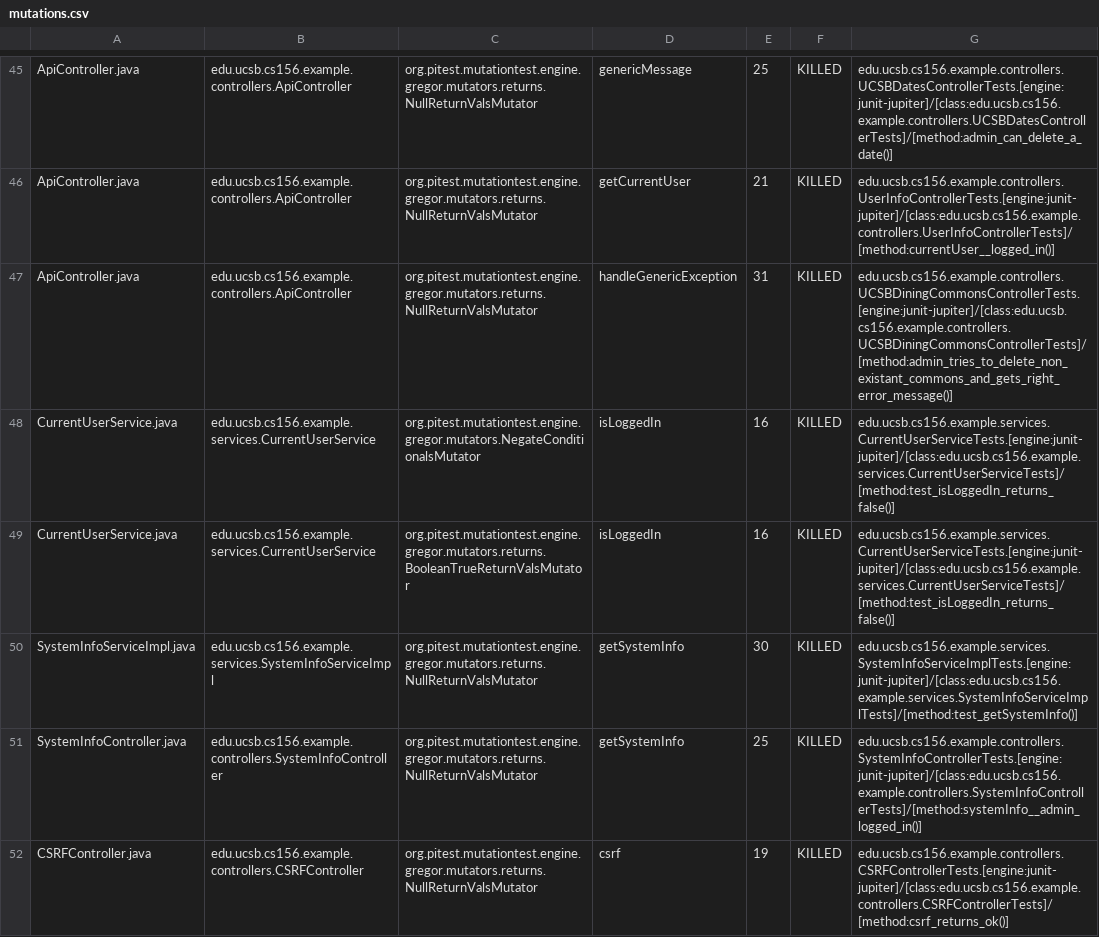
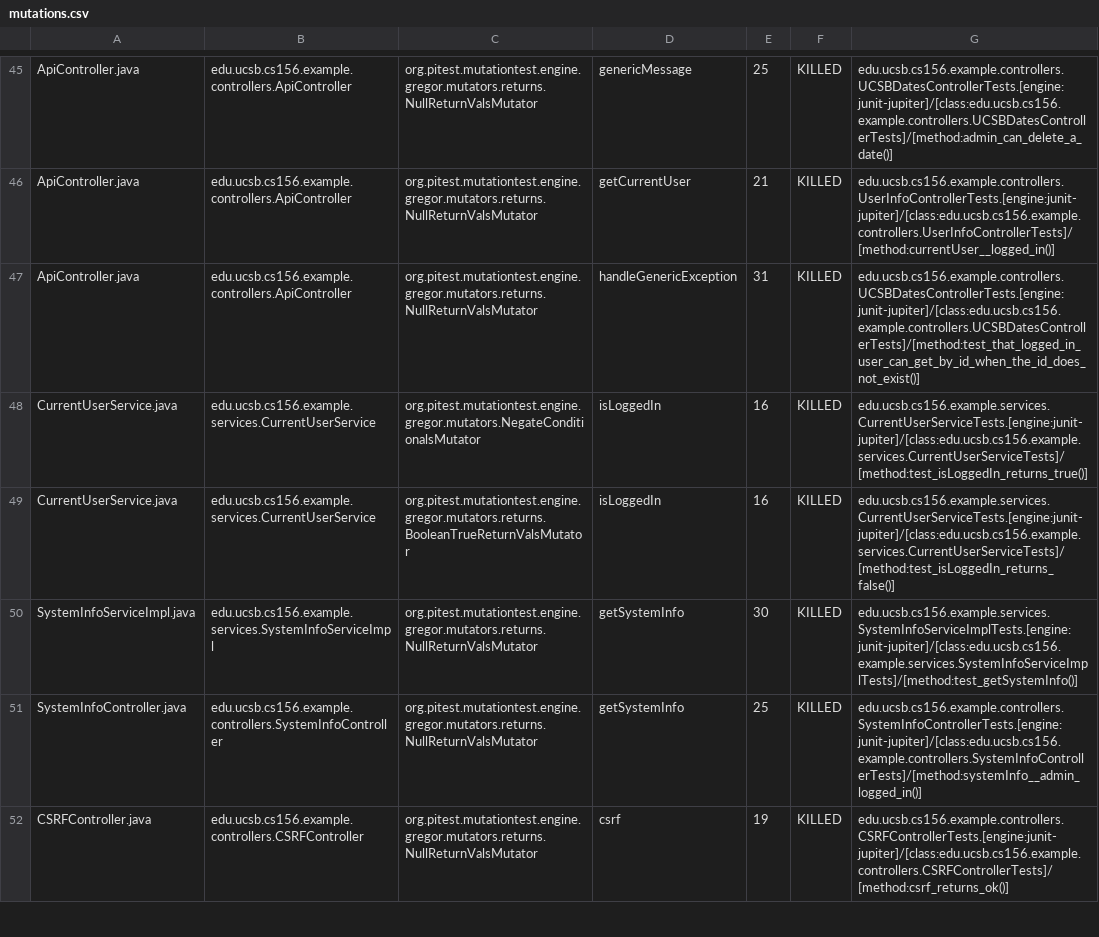
Before and after one commit to ucsb-cs156-w24/team02-w24-4pm-1, a CSV file: prs/46/pitest/mutations.csv, drawn as a sheet; only a part is shown, gaps mark what is left out.

Commit message:
Deploying to gh-pages from @ ucsb-cs156-w24/team02-w24-4pm-1@534e790a4f897e3571133dc01ee9a4b138670958 🚀

```diff
--- a/prs/46/pitest/mutations.csv
+++ b/prs/46/pitest/mutations.csv
@@ -46,4 +46,4 @@ ApiController.java,edu.ucsb.cs156.example.controllers.ApiController,org.pitest.m
 ApiController.java,edu.ucsb.cs156.example.controllers.ApiController,org.pitest.mutationtest.engine.gregor.mutators.returns.NullReturnValsMutator,getCurrentUser,21,KILLED,edu.ucsb.cs156.example.controllers.UserInfoControllerTests.[engine:junit-jupiter]/[class:edu.ucsb.cs156.example.controllers.UserInfoControllerTests]/[method:currentUser__logged_in()]
-ApiController.java,edu.ucsb.cs156.example.controllers.ApiController,org.pitest.mutationtest.engine.gregor.mutators.returns.NullReturnValsMutator,handleGenericException,31,KILLED,edu.ucsb.cs156.example.controllers.UCSBDiningCommonsControllerTests.[engine:junit-jupiter]/[class:edu.ucsb.cs156.example.controllers.UCSBDiningCommonsControllerTests]/[method:admin_tries_to_delete_non_existant_commons_and_gets_right_error_message()]
-CurrentUserService.java,edu.ucsb.cs156.example.services.CurrentUserService,org.pitest.mutationtest.engine.gregor.mutators.NegateConditionalsMutator,isLoggedIn,16,KILLED,edu.ucsb.cs156.example.services.CurrentUserServiceTests.[engine:junit-jupiter]/[class:edu.ucsb.cs156.example.services.CurrentUserServiceTests]/[method:test_isLoggedIn_returns_false()]
+ApiController.java,edu.ucsb.cs156.example.controllers.ApiController,org.pitest.mutationtest.engine.gregor.mutators.returns.NullReturnValsMutator,handleGenericException,31,KILLED,edu.ucsb.cs156.example.controllers.UCSBDatesControllerTests.[engine:junit-jupiter]/[class:edu.ucsb.cs156.example.controllers.UCSBDatesControllerTests]/[method:test_that_logged_in_user_can_get_by_id_when_the_id_does_not_exist()]
+CurrentUserService.java,edu.ucsb.cs156.example.services.CurrentUserService,org.pitest.mutationtest.engine.gregor.mutators.NegateConditionalsMutator,isLoggedIn,16,KILLED,edu.ucsb.cs156.example.services.CurrentUserServiceTests.[engine:junit-jupiter]/[class:edu.ucsb.cs156.example.services.CurrentUserServiceTests]/[method:test_isLoggedIn_returns_true()]
 CurrentUserService.java,edu.ucsb.cs156.example.services.CurrentUserService,org.pitest.mutationtest.engine.gregor.mutators.returns.BooleanTrueReturnValsMutator,isLoggedIn,16,KILLED,edu.ucsb.cs156.example.services.CurrentUserServiceTests.[engine:junit-jupiter]/[class:edu.ucsb.cs156.example.services.CurrentUserServiceTests]/[method:test_isLoggedIn_returns_false()]
```
Also changed, not shown: 12 other files.
